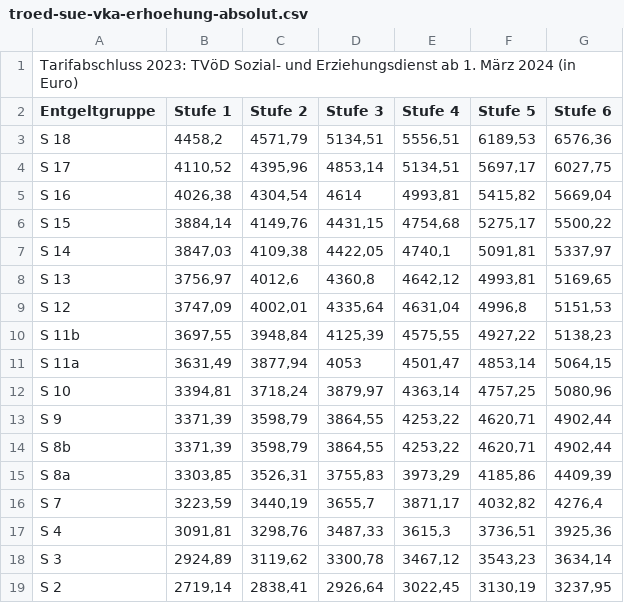
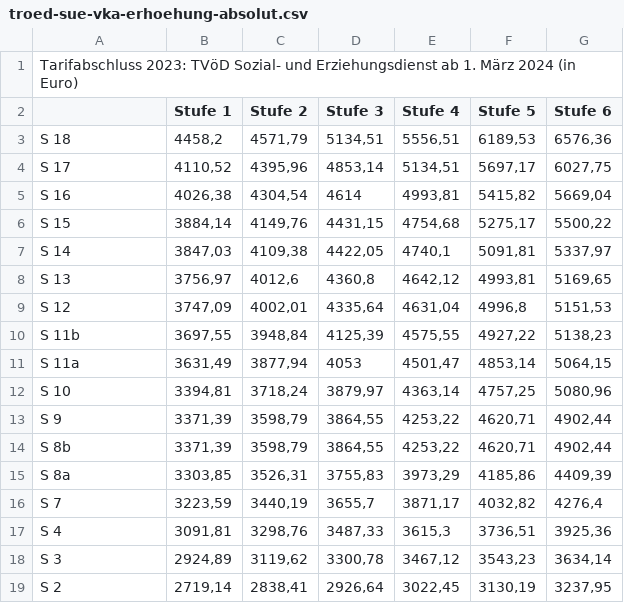
Before and after one commit to GEW-Bund/entgelttabellen, a CSV file: troed-sue-vka-erhoehung-absolut.csv, drawn as a sheet.

```diff
--- a/troed-sue-vka-erhoehung-absolut.csv
+++ b/troed-sue-vka-erhoehung-absolut.csv
@@ -1,3 +1,3 @@
 Tarifabschluss 2023: TVöD Sozial- und Erziehungsdienst ab 1. März 2024 (in Euro);;;;;;
- Entgeltgruppe ;Stufe 1;Stufe 2;Stufe 3;Stufe 4;Stufe 5;Stufe 6
+  ;Stufe 1;Stufe 2;Stufe 3;Stufe 4;Stufe 5;Stufe 6
  S 18 ;4458,2;4571,79;5134,51;5556,51;6189,53;6576,36
```
